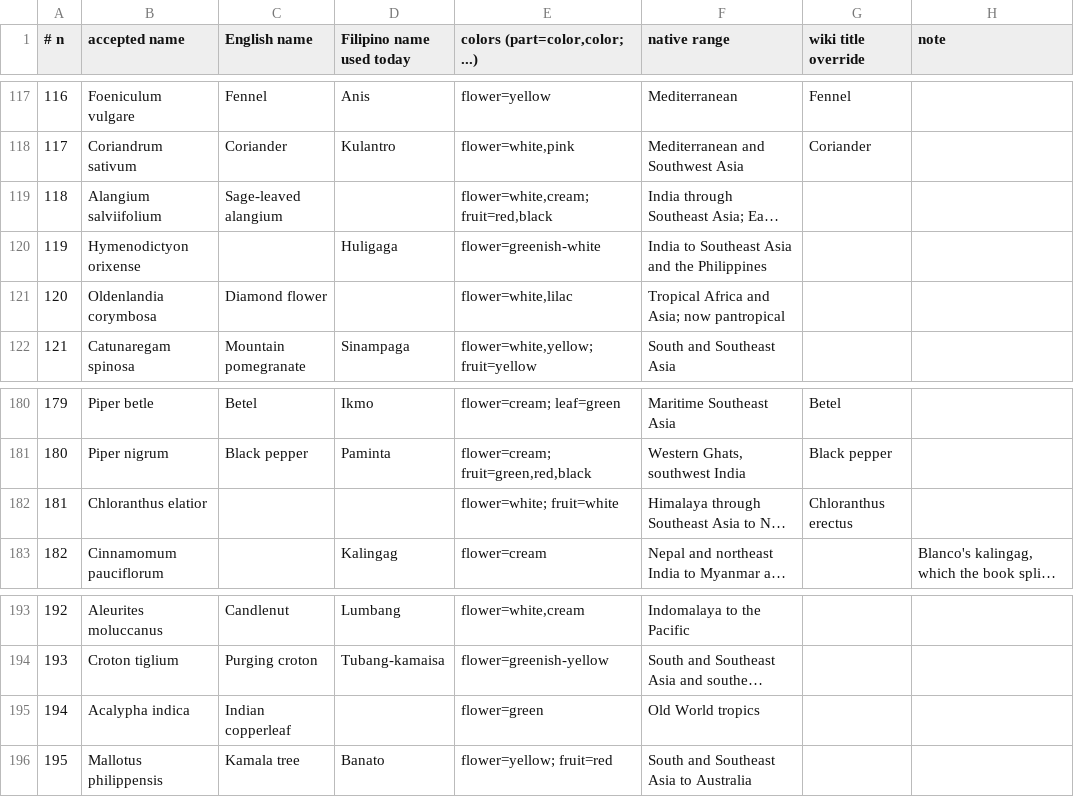
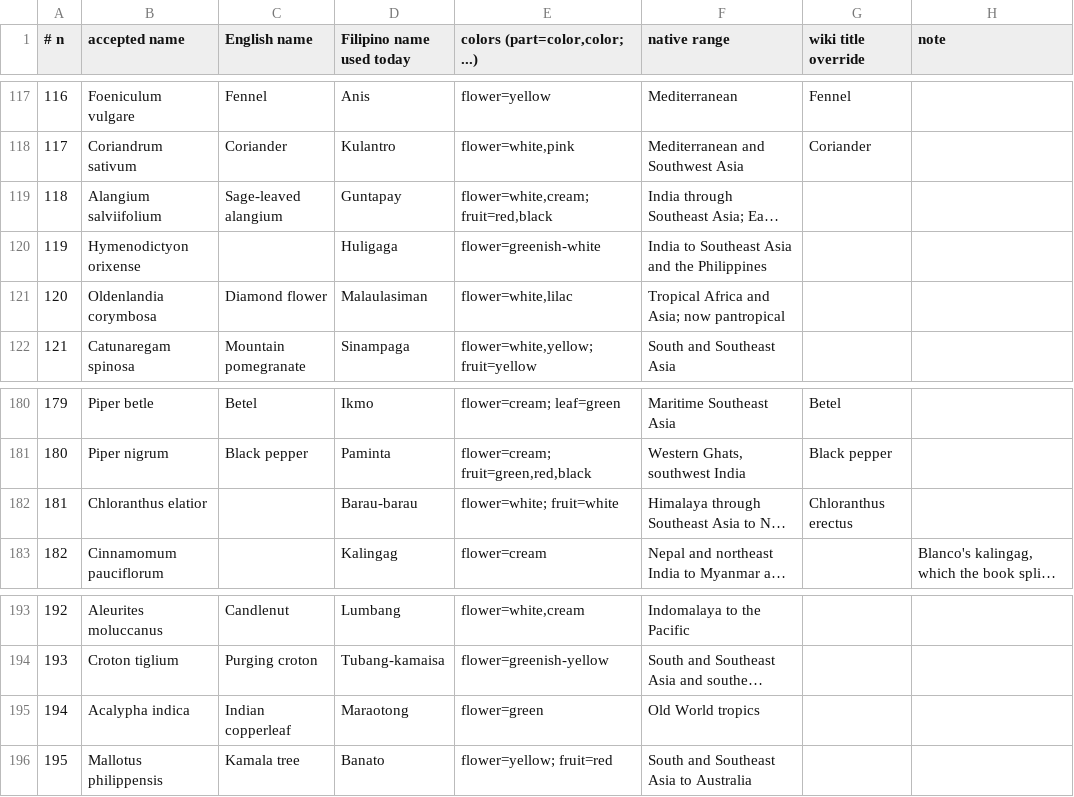
Before and after one commit to eagnespuerto/halamang-gamot-directory, a TSV file: data/curation.tsv, drawn as a sheet; only a part is shown, gaps mark what is left out; long unchanged cells end in …; the diff names each change by its address in the sheet, - before the commit and + after, or states it on an @@ line.

```diff
--- a/data/curation.tsv
+++ b/data/curation.tsv
-D119 (Filipino name used today): (empty)
+D119 (Filipino name used today): Guntapay
-D121 (Filipino name used today): (empty)
+D121 (Filipino name used today): Malaulasiman
-D182 (Filipino name used today): (empty)
+D182 (Filipino name used today): Barau-barau
-D195 (Filipino name used today): (empty)
+D195 (Filipino name used today): Maraotong
```
Also changed, not shown: 23 other files.
